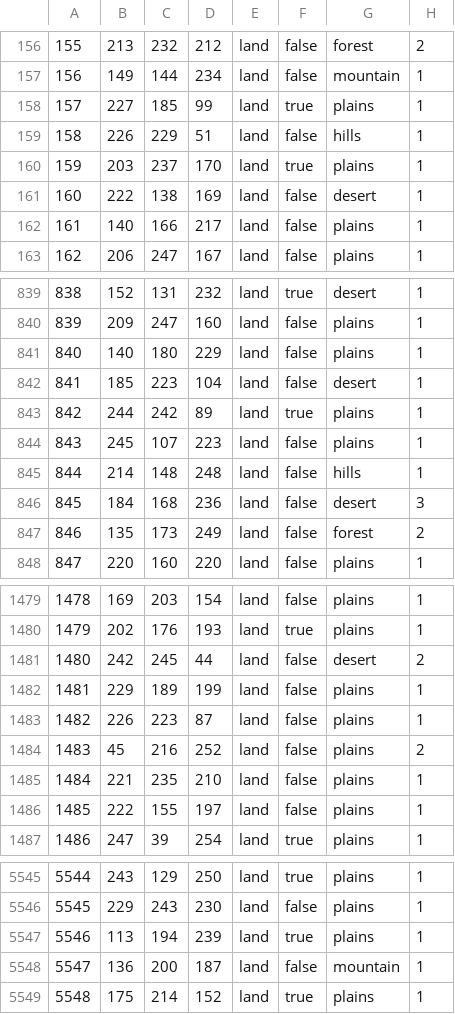
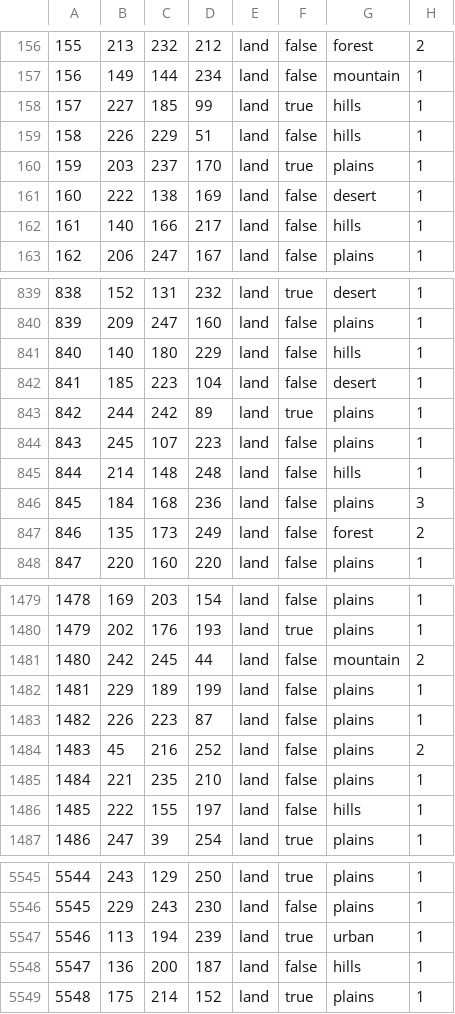
Before and after one commit to Scotty022/Anterra2, a CSV file: map/definition.csv, drawn as a sheet; only a part is shown, gaps mark what is left out; the diff covers the shown part only.

Commit message:
Expanded stuff
Detailed Borgosesia (added flag, politics, state data), and updated the map in central artemia

```diff
--- a/map/definition.csv
+++ b/map/definition.csv
@@ -157,3 +157,3 @@
 156;149;144;234;land;false;mountain;1
-157;227;185;99;land;true;plains;1
+157;227;185;99;land;true;hills;1
 158;226;229;51;land;false;hills;1
@@ -161,3 +161,3 @@
 160;222;138;169;land;false;desert;1
-161;140;166;217;land;false;plains;1
+161;140;166;217;land;false;hills;1
 162;206;247;167;land;false;plains;1
@@ -840,3 +840,3 @@
 839;209;247;160;land;false;plains;1
-840;140;180;229;land;false;plains;1
+840;140;180;229;land;false;hills;1
 841;185;223;104;land;false;desert;1
@@ -845,3 +845,3 @@
 844;214;148;248;land;false;hills;1
-845;184;168;236;land;false;desert;3
+845;184;168;236;land;false;plains;3
 846;135;173;249;land;false;forest;2
@@ -1480,3 +1480,3 @@
 1479;202;176;193;land;true;plains;1
-1480;242;245;44;land;false;desert;2
+1480;242;245;44;land;false;mountain;2
 1481;229;189;199;land;false;plains;1
@@ -1485,3 +1485,3 @@
 1484;221;235;210;land;false;plains;1
-1485;222;155;197;land;false;plains;1
+1485;222;155;197;land;false;hills;1
 1486;247;39;254;land;true;plains;1
@@ -5546,4 +5546,4 @@
 5545;229;243;230;land;false;plains;1
-5546;113;194;239;land;true;plains;1
-5547;136;200;187;land;false;mountain;1
+5546;113;194;239;land;true;urban;1
+5547;136;200;187;land;false;hills;1
 5548;175;214;152;land;true;plains;1
```
Also changed, not shown: 168 edited cells elsewhere in this file, Generator_code/States_Raw.csv, 22 other files.
